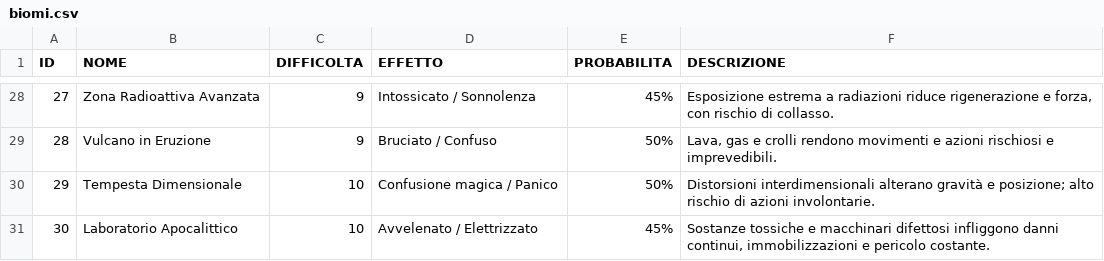
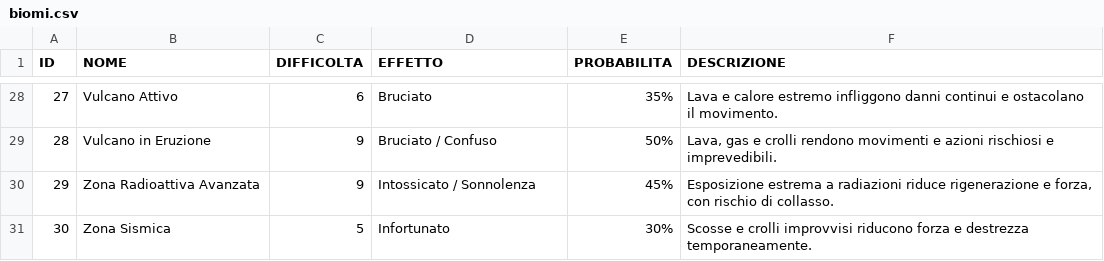
Before and after one commit to MTMEXX/lego-rpg-manager, a CSV file: db/biomi.csv, drawn as a sheet; only a part is shown, gaps mark what is left out; the diff covers the shown part only.

```diff
--- a/db/biomi.csv
+++ b/db/biomi.csv
@@ -28,4 +28,4 @@
-27;Zona Radioattiva Avanzata;9;Intossicato / Sonnolenza;45%;Esposizione estrema a radiazioni riduce rigenerazione e forza, con rischio di collasso.
+27;Vulcano Attivo;6;Bruciato;35%;Lava e calore estremo infliggono danni continui e ostacolano il movimento.
 28;Vulcano in Eruzione;9;Bruciato / Confuso;50%;Lava, gas e crolli rendono movimenti e azioni rischiosi e imprevedibili.
-29;Tempesta Dimensionale;10;Confusione magica / Panico;50%;"Distorsioni interdimensionali alterano gravità e posizione; alto rischio di azioni involontarie."
-30;Laboratorio Apocalittico;10;Avvelenato / Elettrizzato;45%;Sostanze tossiche e macchinari difettosi infliggono danni continui, immobilizzazioni e pericolo costante.
+29;Zona Radioattiva Avanzata;9;Intossicato / Sonnolenza;45%;Esposizione estrema a radiazioni riduce rigenerazione e forza, con rischio di collasso.
+30;Zona Sismica;5;Infortunato;30%;Scosse e crolli improvvisi riducono forza e destrezza temporaneamente.
```
Also changed, not shown: 117 edited cells elsewhere in this file.
